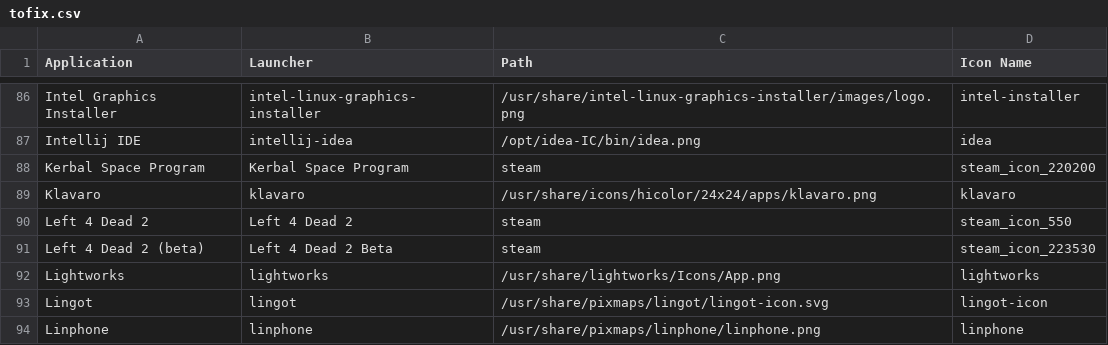
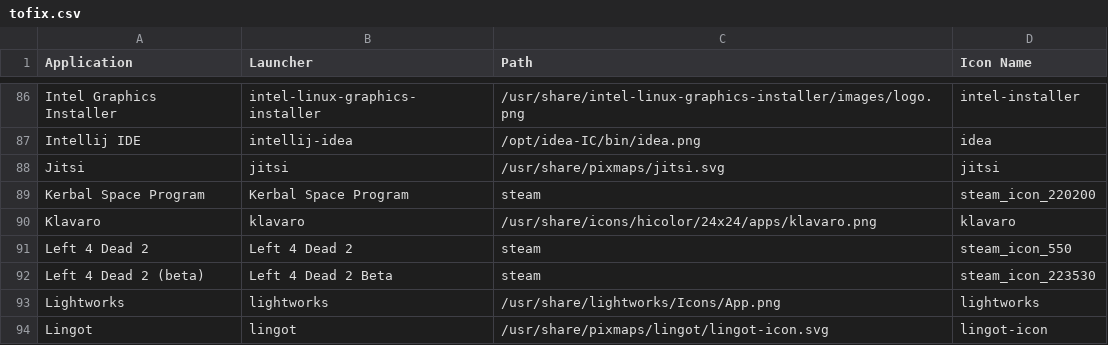
Before and after one commit to Foggalong/hardcode-fixer, a CSV file: tofix.csv, drawn as a sheet; only a part is shown, gaps mark what is left out; the shorter side is filled out with more unchanged rows; the diff names each change by its address in the sheet, - before the commit and + after, or states it on an @@ line.

Commit message:
Added Jitsi

```diff
--- a/tofix.csv
+++ b/tofix.csv
+row 88: Jitsi | jitsi | /usr/share/pixmaps/jitsi.svg | jitsi
```
